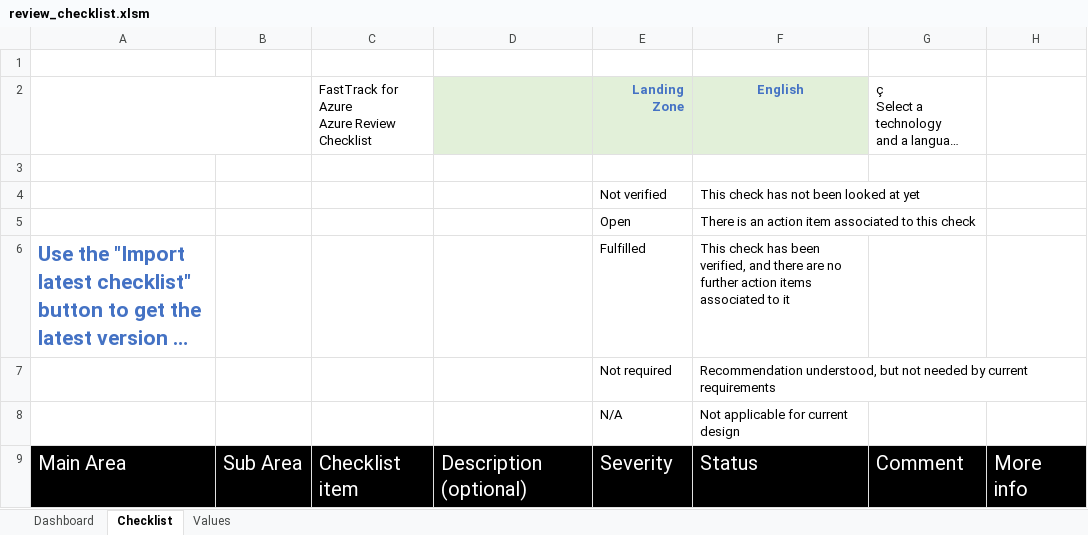
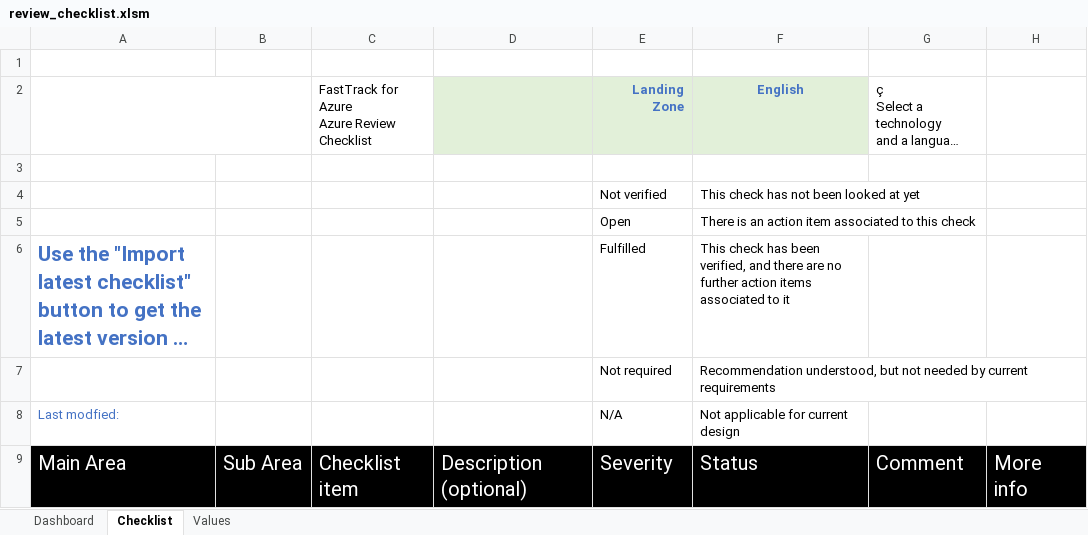
Before and after one commit to Azure/review-checklists, an Excel workbook: spreadsheet/review_checklist.xlsm, sheet Checklist, drawn as a sheet; only a part is shown; long unchanged cells end in …; values as stored, in another font and other column widths than the file's, no borders; charts and pictures and conditional formats not drawn; the diff names each change by its address in the sheet, - before the commit and + after, or states it on an @@ line.

```diff
--- a/spreadsheet/review_checklist.xlsm (sheet Checklist)
+++ b/spreadsheet/review_checklist.xlsm (sheet Checklist)
-A8: (empty)
+A8: Last modfied:
```
Also changed, not shown: sheet Dashboard, sheet Values, charts or pictures.
